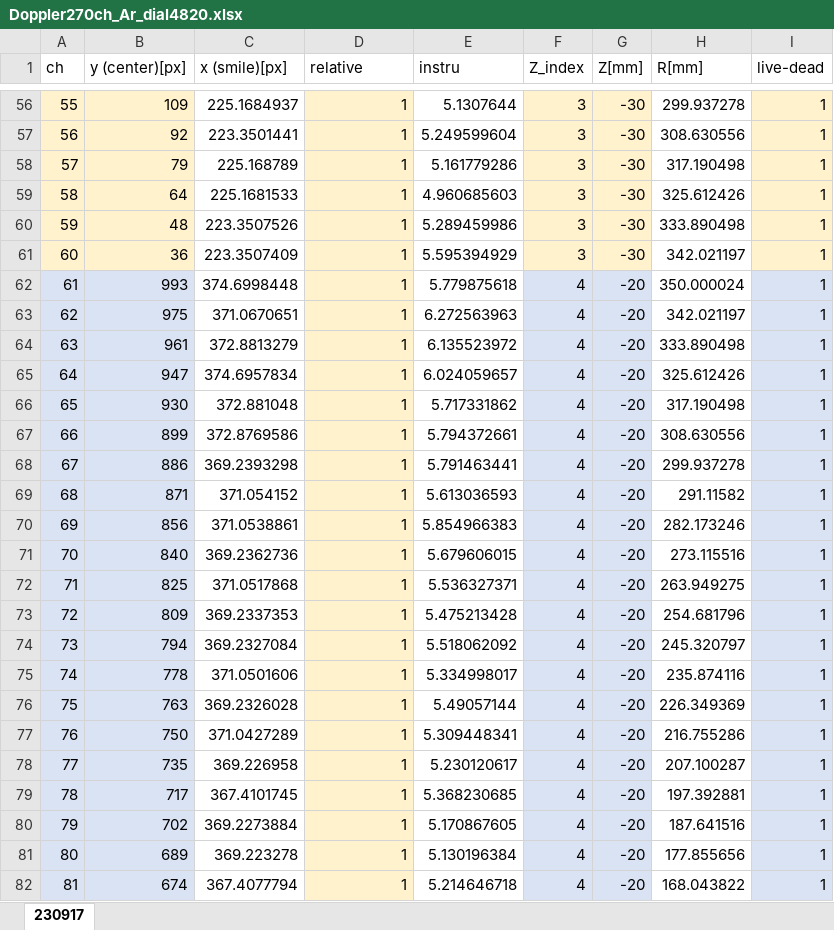
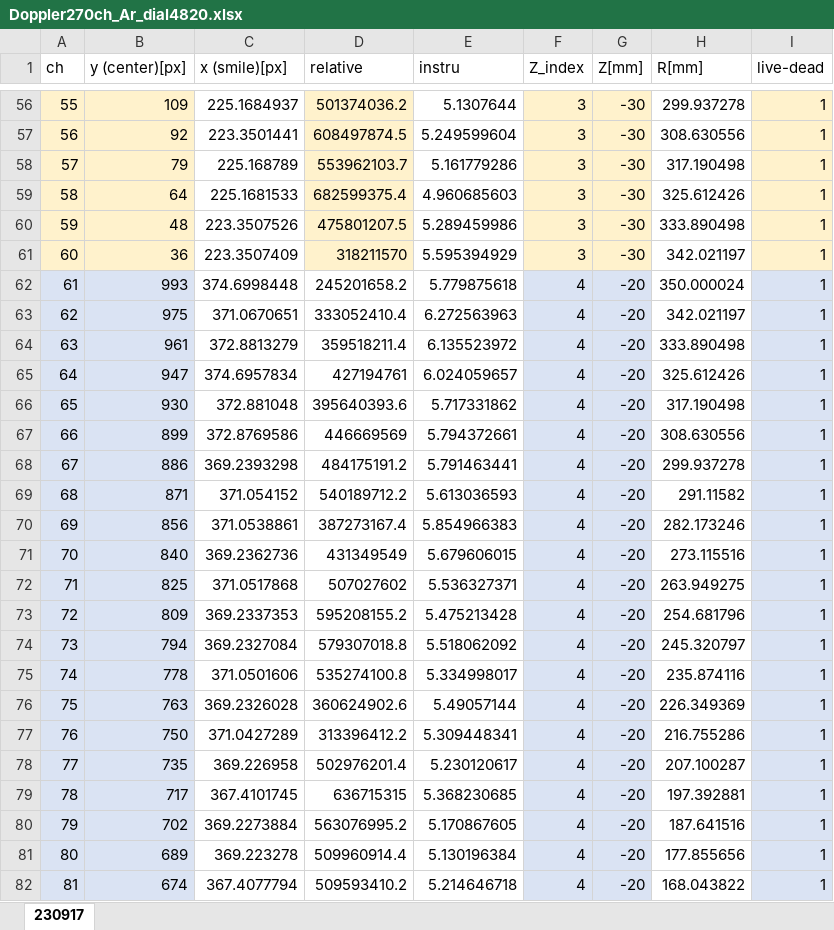
Before and after one commit to ruriyoshi/test-open, an Excel workbook: Doppler/270ch/Doppler270ch_Ar_dial4820.xlsx, sheet 230917, drawn as a sheet; only a part is shown, gaps mark what is left out; values as stored, in another font and other column widths than the file's, no borders; the diff covers the shown part only; the diff names each change by its address in the sheet, - before the commit and + after, or states it on an @@ line.

```diff
--- a/Doppler/270ch/Doppler270ch_Ar_dial4820.xlsx (sheet 230917)
+++ b/Doppler/270ch/Doppler270ch_Ar_dial4820.xlsx (sheet 230917)
-D56 (relative): 1
+D56 (relative): 501374036.2
-D57 (relative): 1
+D57 (relative): 608497874.5
-D58 (relative): 1
+D58 (relative): 553962103.7
-D59 (relative): 1
+D59 (relative): 682599375.4
-D60 (relative): 1
+D60 (relative): 475801207.5
-D61 (relative): 1
+D61 (relative): 318211570
-D62 (relative): 1
+D62 (relative): 245201658.2
-D62:D82 fill: #FFF2CC
+D62:D82 fill: none
-D63 (relative): 1
+D63 (relative): 333052410.4
-D64 (relative): 1
+D64 (relative): 359518211.4
-D65 (relative): 1
+D65 (relative): 427194761
-D66 (relative): 1
+D66 (relative): 395640393.6
-D67 (relative): 1
+D67 (relative): 446669569
-D68 (relative): 1
+D68 (relative): 484175191.2
-D69 (relative): 1
+D69 (relative): 540189712.2
-D70 (relative): 1
+D70 (relative): 387273167.4
-D71 (relative): 1
+D71 (relative): 431349549
-D72 (relative): 1
+D72 (relative): 507027602
-D73 (relative): 1
+D73 (relative): 595208155.2
-D74 (relative): 1
+D74 (relative): 579307018.8
-D75 (relative): 1
+D75 (relative): 535274100.8
-D76 (relative): 1
+D76 (relative): 360624902.6
-D77 (relative): 1
+D77 (relative): 313396412.2
-D78 (relative): 1
+D78 (relative): 502976201.4
-D79 (relative): 1
+D79 (relative): 636715315
-D80 (relative): 1
+D80 (relative): 563076995.2
-D81 (relative): 1
+D81 (relative): 509960914.4
-D82 (relative): 1
+D82 (relative): 509593410.2
```
Also changed, not shown: 243 edited cells and cell formats elsewhere in this sheet, Doppler/270ch/3_Doppler270ch_determine_smile_and_instru/Doppler270ch_determine_smile_and_instru.xlsx, 11 other files.
